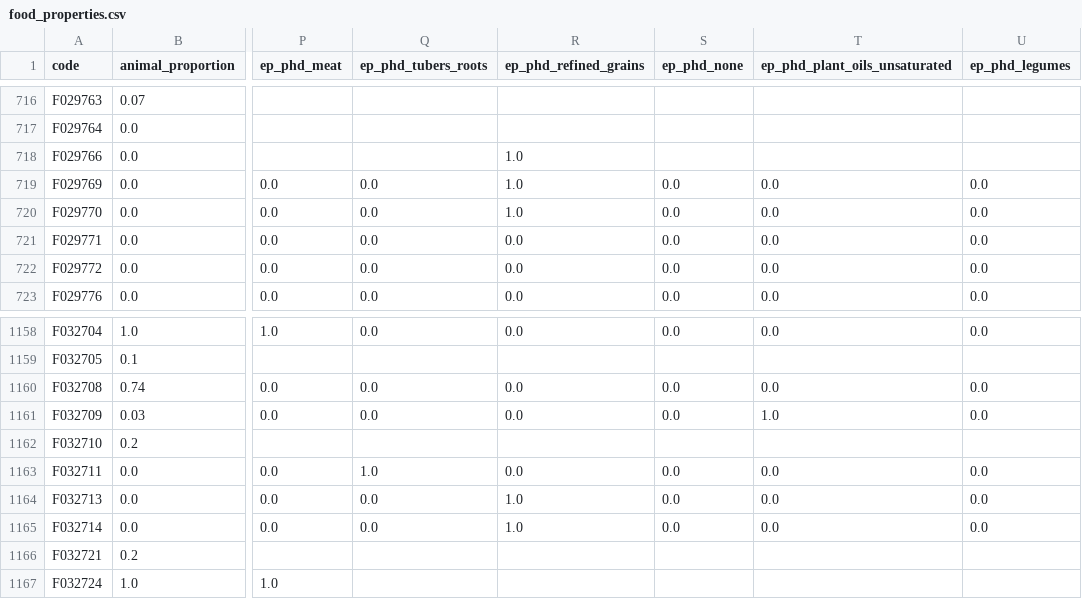
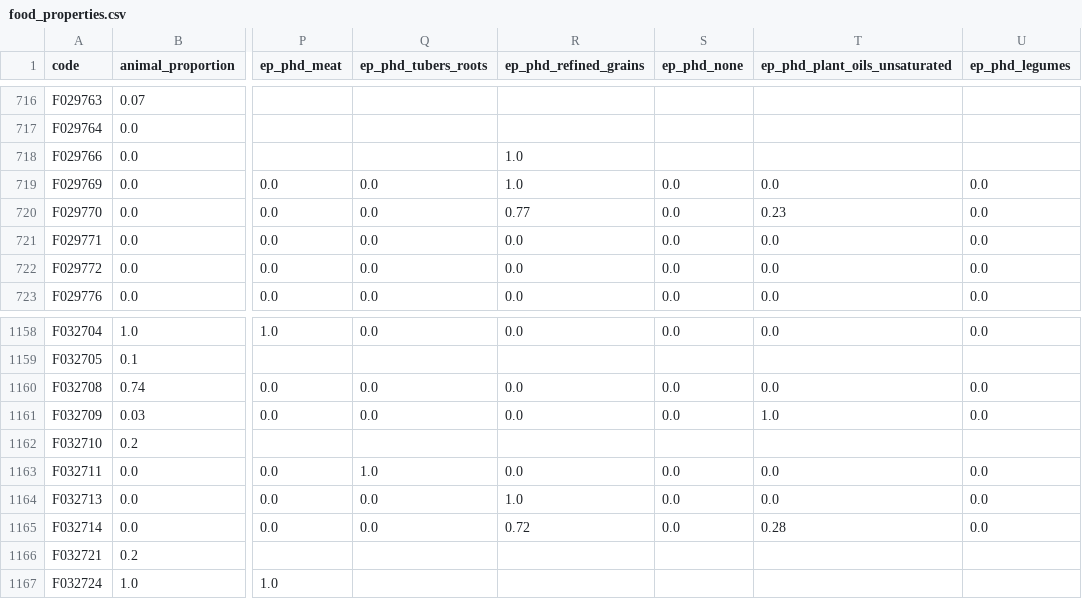
Before and after one commit to elinakettunen/foodmetrics, a CSV file: food_properties.csv, drawn as a sheet; only a part is shown, gaps mark what is left out; the diff names each change by its address in the sheet, - before the commit and + after, or states it on an @@ line.

Commit message:
crackers

```diff
--- a/food_properties.csv
+++ b/food_properties.csv
-R720 (ep_phd_refined_grains): 1.0
+R720 (ep_phd_refined_grains): 0.77
-T720 (ep_phd_plant_oils_unsaturated): 0.0
+T720 (ep_phd_plant_oils_unsaturated): 0.23
-R1165 (ep_phd_refined_grains): 1.0
+R1165 (ep_phd_refined_grains): 0.72
-T1165 (ep_phd_plant_oils_unsaturated): 0.0
+T1165 (ep_phd_plant_oils_unsaturated): 0.28
```
